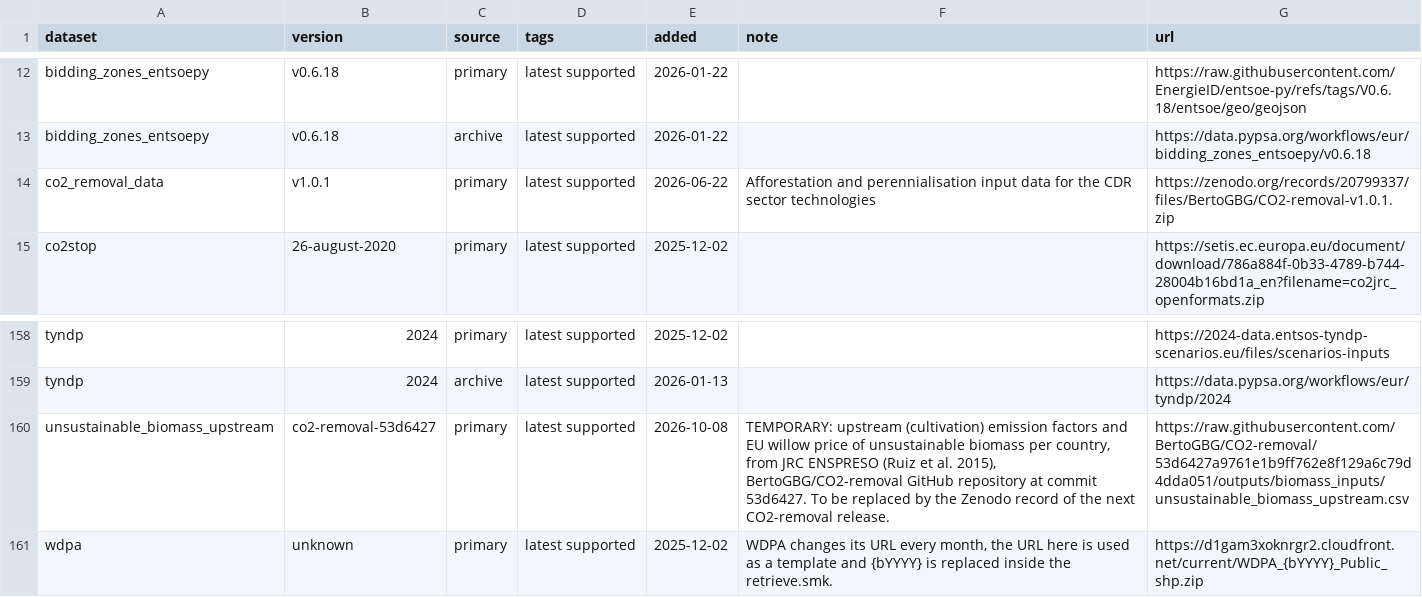
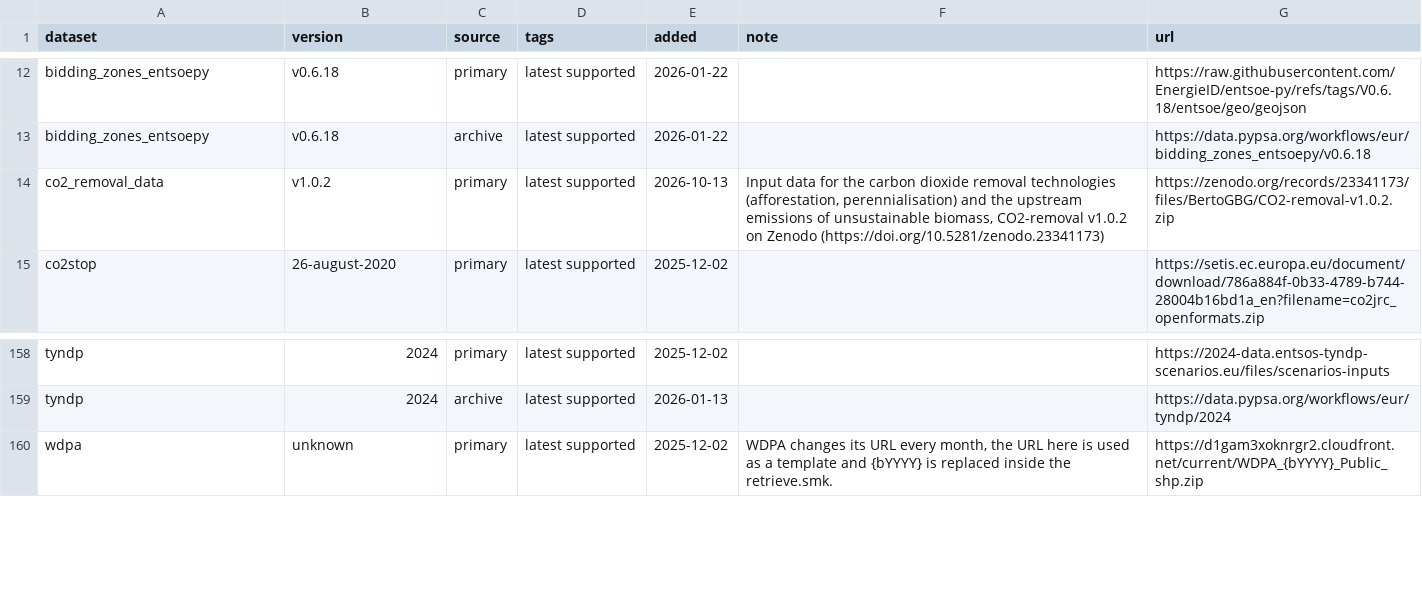
Before and after one commit to BertoGBG/pypsa-eur, a CSV file: data/versions.csv, drawn as a sheet; only a part is shown, gaps mark what is left out.

```diff
--- a/data/versions.csv
+++ b/data/versions.csv
@@ -13,3 +13,3 @@ bidding_zones_entsoepy,v0.6.18,primary,latest supported,2026-01-22,,https://raw.
 bidding_zones_entsoepy,v0.6.18,archive,latest supported,2026-01-22,,https://data.pypsa.org/workflows/eur/bidding_zones_entsoepy/v0.6.18
-co2_removal_data,v1.0.1,primary,latest supported,2026-06-22,Afforestation and perennialisation input data for the CDR sector technologies,https://zenodo.org/records/20799337/files/BertoGBG/CO2-removal-v1.0.1.zip
+co2_removal_data,v1.0.2,primary,latest supported,2026-10-13,"Input data for the carbon dioxide removal technologies (afforestation, perennialisation) and the upstream emissions of unsustainable biomass, CO2-removal v1.0.2 on Zenodo (https://doi.org/10.5281/zenodo.23341173)",https://zenodo.org/records/23341173/files/BertoGBG/CO2-removal-v1.0.2.zip
 co2stop,26-august-2020,primary,latest supported,2025-12-02,,https://setis.ec.europa.eu/document/download/786a884f-0b33-4789-b744-28004b16bd1a_en?filename=co2jrc_openformats.zip
@@ -159,3 +159,2 @@ tyndp,2024,primary,latest supported,2025-12-02,,https://2024-data.entsos-tyndp-s
 tyndp,2024,archive,latest supported,2026-01-13,,https://data.pypsa.org/workflows/eur/tyndp/2024
-unsustainable_biomass_upstream,co2-removal-53d6427,primary,latest supported,2026-10-08,"TEMPORARY: upstream (cultivation) emission factors and EU willow price of unsustainable biomass per country, from JRC ENSPRESO (Ruiz et al. 2015), BertoGBG/CO2-removal GitHub repository at commit 53d6427. To be replaced by the Zenodo record of the next CO2-removal release.",https://raw.githubusercontent.com/BertoGBG/CO2-removal/53d6427a9761e1b9ff762e8f129a6c79d4dda051/outputs/biomass_inputs/unsustainable_biomass_upstream.csv
 wdpa,unknown,primary,latest supported,2025-12-02,"WDPA changes its URL every month, the URL here is used as a template and {bYYYY} is replaced inside the retrieve.smk.",https://d1gam3xoknrgr2.cloudfront.net/current/WDPA_{bYYYY}_Public_shp.zip
```
Also changed, not shown: 5 other files.
